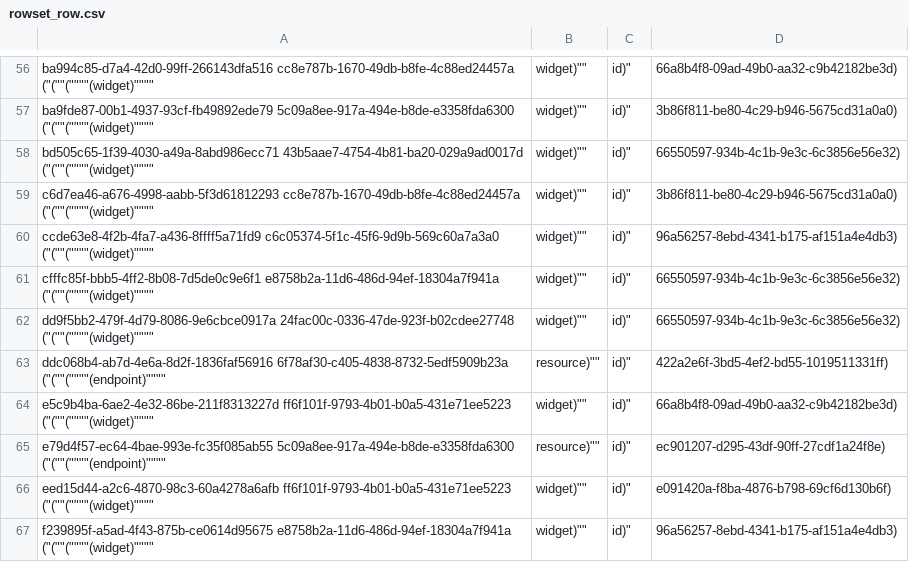
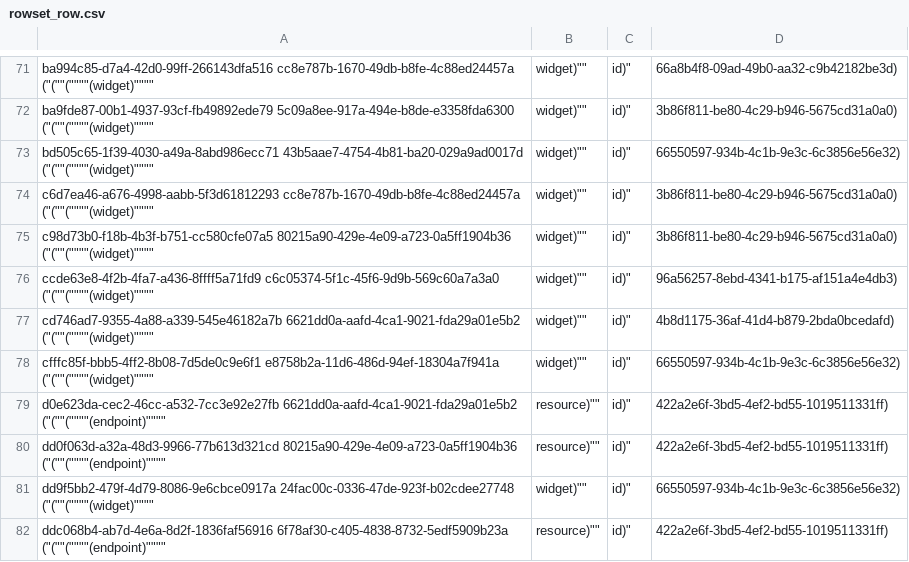
Before and after one commit to aquametalabs/aquameta, a CSV file: bundles-available/org.aquameta.ui.auth/rowset_row.csv, drawn as a sheet; only a part is shown, gaps mark what is left out; the shorter side is filled out with more unchanged rows; the diff covers the shown part only.

```diff
--- a/bundles-available/org.aquameta.ui.auth/rowset_row.csv
+++ b/bundles-available/org.aquameta.ui.auth/rowset_row.csv
@@ -59,4 +74,8 @@ bd505c65-1f39-4030-a49a-8abd986ecc71	43b5aae7-4754-4b81-ba20-029a9ad0017d	("(""(
 c6d7ea46-a676-4998-aabb-5f3d61812293	cc8e787b-1670-49db-b8fe-4c88ed24457a	("(""(""""(widget)"""",widget)"",id)",3b86f811-be80-4c29-b946-5675cd31a0a0)
+c98d73b0-f18b-4b3f-b751-cc580cfe07a5	80215a90-429e-4e09-a723-0a5ff1904b36	("(""(""""(widget)"""",widget)"",id)",3b86f811-be80-4c29-b946-5675cd31a0a0)
 ccde63e8-4f2b-4fa7-a436-8ffff5a71fd9	c6c05374-5f1c-45f6-9d9b-569c60a7a3a0	("(""(""""(widget)"""",widget)"",id)",96a56257-8ebd-4341-b175-af151a4e4db3)
+cd746ad7-9355-4a88-a339-545e46182a7b	6621dd0a-aafd-4ca1-9021-fda29a01e5b2	("(""(""""(widget)"""",widget)"",id)",4b8d1175-36af-41d4-b879-2bda0bcedafd)
 cfffc85f-bbb5-4ff2-8b08-7d5de0c9e6f1	e8758b2a-11d6-486d-94ef-18304a7f941a	("(""(""""(widget)"""",widget)"",id)",66550597-934b-4c1b-9e3c-6c3856e56e32)
+d0e623da-cec2-46cc-a532-7cc3e92e27fb	6621dd0a-aafd-4ca1-9021-fda29a01e5b2	("(""(""""(endpoint)"""",resource)"",id)",422a2e6f-3bd5-4ef2-bd55-1019511331ff)
+dd0f063d-a32a-48d3-9966-77b613d321cd	80215a90-429e-4e09-a723-0a5ff1904b36	("(""(""""(endpoint)"""",resource)"",id)",422a2e6f-3bd5-4ef2-bd55-1019511331ff)
 dd9f5bb2-479f-4d79-8086-9e6cbce0917a	24fac00c-0336-47de-923f-b02cdee27748	("(""(""""(widget)"""",widget)"",id)",66550597-934b-4c1b-9e3c-6c3856e56e32)
```
Also changed, not shown: 19 added rows elsewhere in this file, bundles-available/org.aquameta.core.ide/blob.csv, bundles-available/org.aquameta.core.ide/commit.csv, 10 other files.
